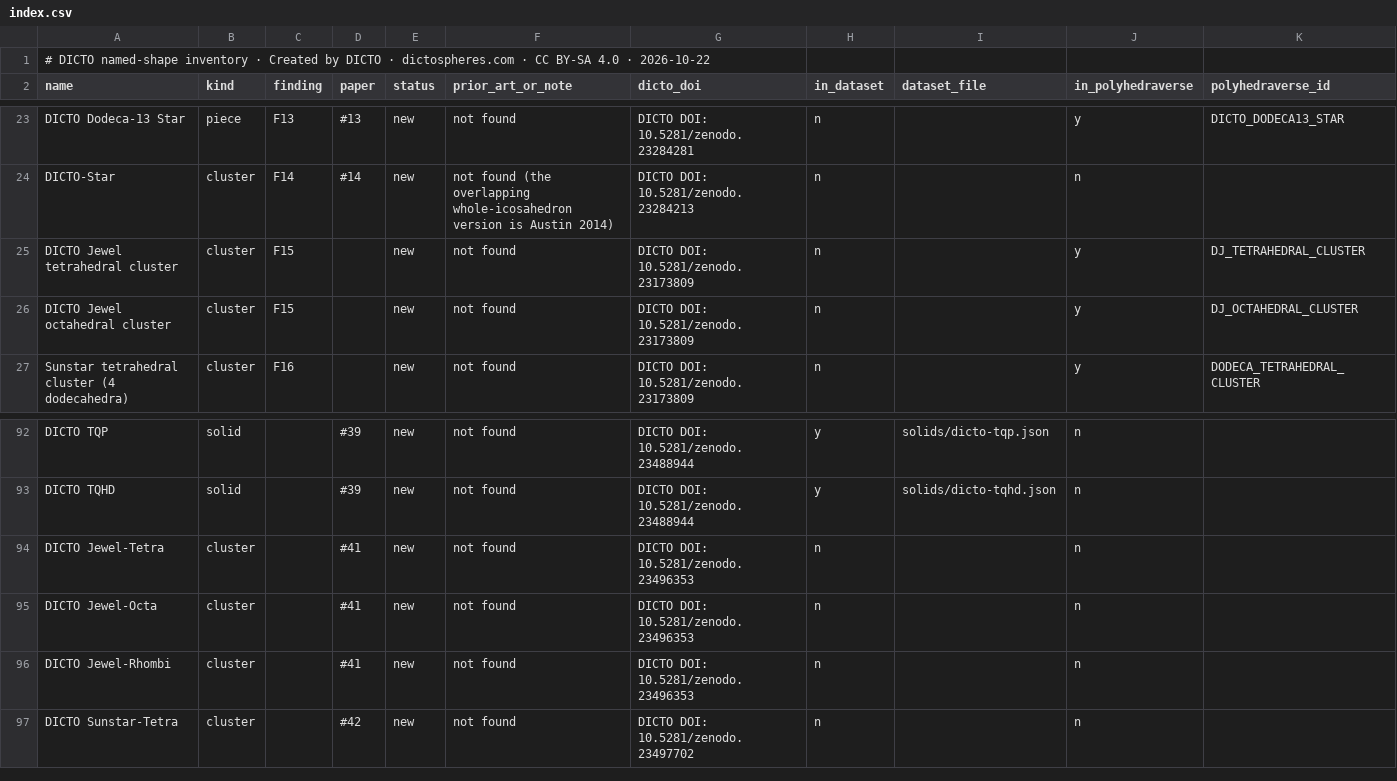
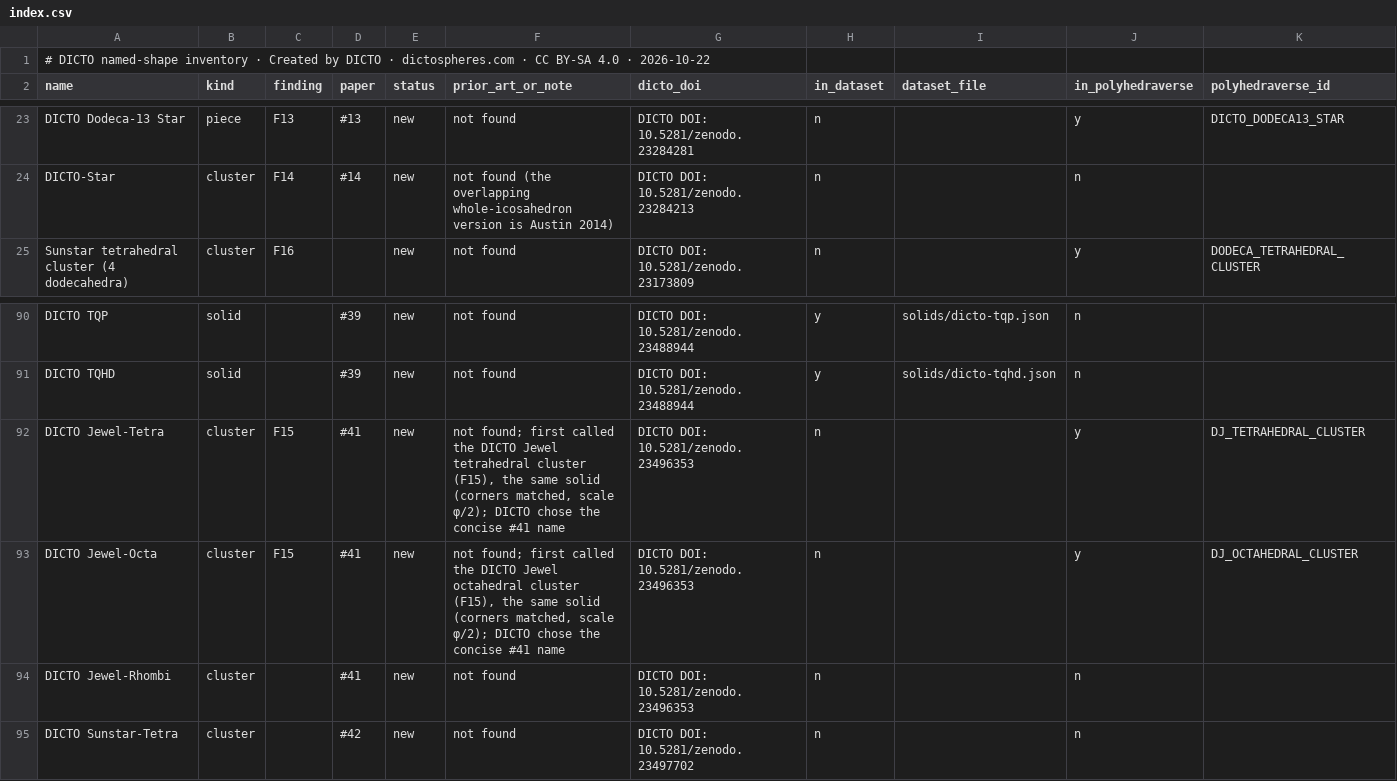
Before and after one commit to DICTOR-Master/kaleidohedra, a CSV file: studies/2026-10-22-math-data-dicto-solids/index.csv, drawn as a sheet; only a part is shown, gaps mark what is left out.

```diff
--- a/studies/2026-10-22-math-data-dicto-solids/index.csv
+++ b/studies/2026-10-22-math-data-dicto-solids/index.csv
@@ -24,4 +24,2 @@ DICTO Dodeca-13 Star,piece,F13,#13,new,not found,DICTO DOI: 10.5281/zenodo.23284
 DICTO-Star,cluster,F14,#14,new,not found (the overlapping whole-icosahedron version is Austin 2014),DICTO DOI: 10.5281/zenodo.23284213,n,,n,
-DICTO Jewel tetrahedral cluster,cluster,F15,,new,not found,DICTO DOI: 10.5281/zenodo.23173809,n,,y,DJ_TETRAHEDRAL_CLUSTER
-DICTO Jewel octahedral cluster,cluster,F15,,new,not found,DICTO DOI: 10.5281/zenodo.23173809,n,,y,DJ_OCTAHEDRAL_CLUSTER
 Sunstar tetrahedral cluster (4 dodecahedra),cluster,F16,,new,not found,DICTO DOI: 10.5281/zenodo.23173809,n,,y,DODECA_TETRAHEDRAL_CLUSTER
@@ -93,4 +91,4 @@ DICTO TQP,solid,,#39,new,not found,DICTO DOI: 10.5281/zenodo.23488944,y,solids/d
 DICTO TQHD,solid,,#39,new,not found,DICTO DOI: 10.5281/zenodo.23488944,y,solids/dicto-tqhd.json,n,
-DICTO Jewel-Tetra,cluster,,#41,new,not found,DICTO DOI: 10.5281/zenodo.23496353,n,,n,
-DICTO Jewel-Octa,cluster,,#41,new,not found,DICTO DOI: 10.5281/zenodo.23496353,n,,n,
+DICTO Jewel-Tetra,cluster,F15,#41,new,"not found; first called the DICTO Jewel tetrahedral cluster (F15), the same solid (corners matched, scale φ/2); DICTO chose the concise #41 name",DICTO DOI: 10.5281/zenodo.23496353,n,,y,DJ_TETRAHEDRAL_CLUSTER
+DICTO Jewel-Octa,cluster,F15,#41,new,"not found; first called the DICTO Jewel octahedral cluster (F15), the same solid (corners matched, scale φ/2); DICTO chose the concise #41 name",DICTO DOI: 10.5281/zenodo.23496353,n,,y,DJ_OCTAHEDRAL_CLUSTER
 DICTO Jewel-Rhombi,cluster,,#41,new,not found,DICTO DOI: 10.5281/zenodo.23496353,n,,n,
```
Also changed, not shown: 2 other files.
